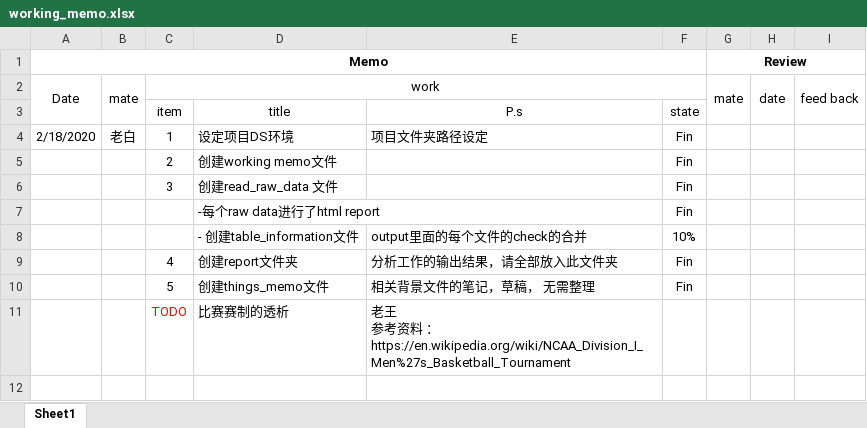
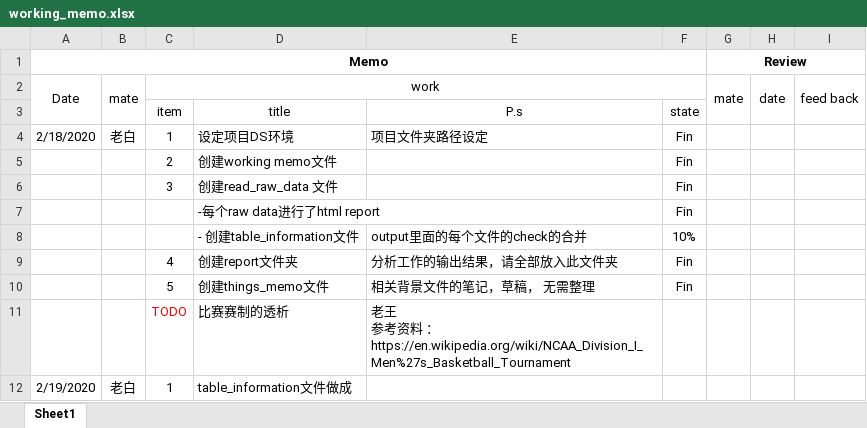
Before and after one commit to liProDS/2020-NCAAM, an Excel workbook: working_memo.xlsx, sheet Sheet1, drawn as a sheet; values as stored, in another font and other column widths than the file's, no borders; the diff names each change by its address in the sheet, - before the commit and + after, or states it on an @@ line.

Commit message:
For best! Aye!

```diff
--- a/working_memo.xlsx (sheet Sheet1)
+++ b/working_memo.xlsx (sheet Sheet1)
+row 12: 2/19/2020 | 老白 | 1 | table_information文件做成
```
